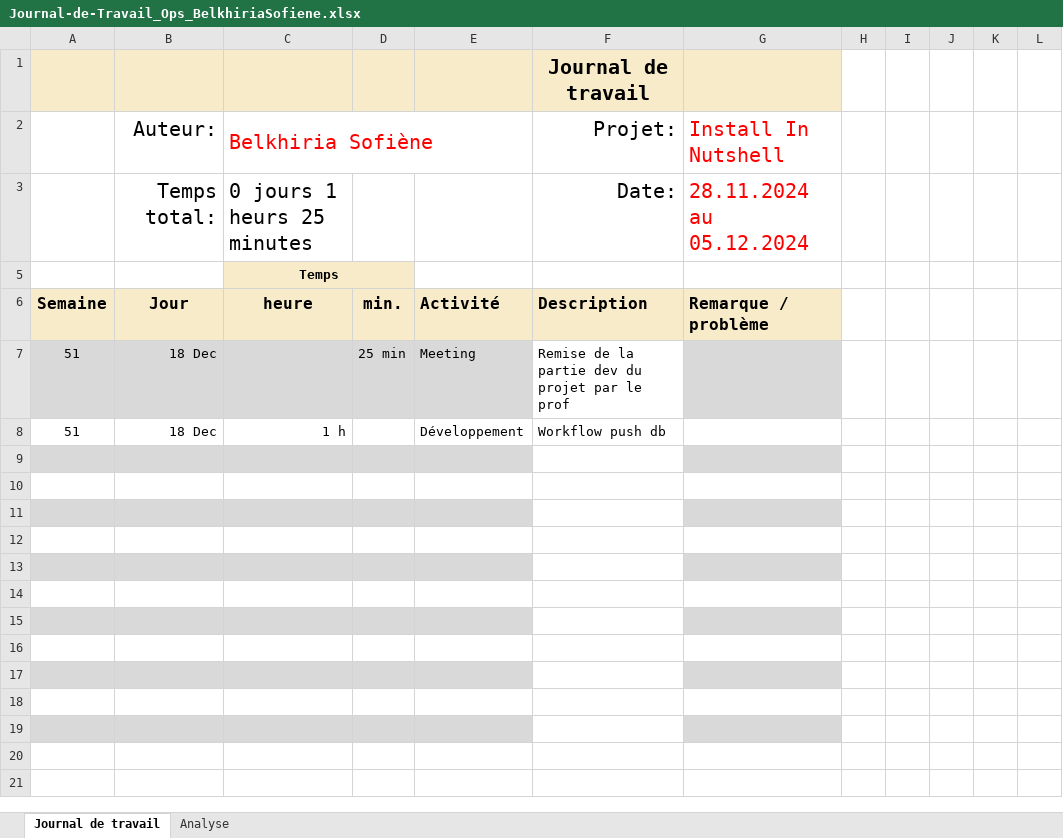
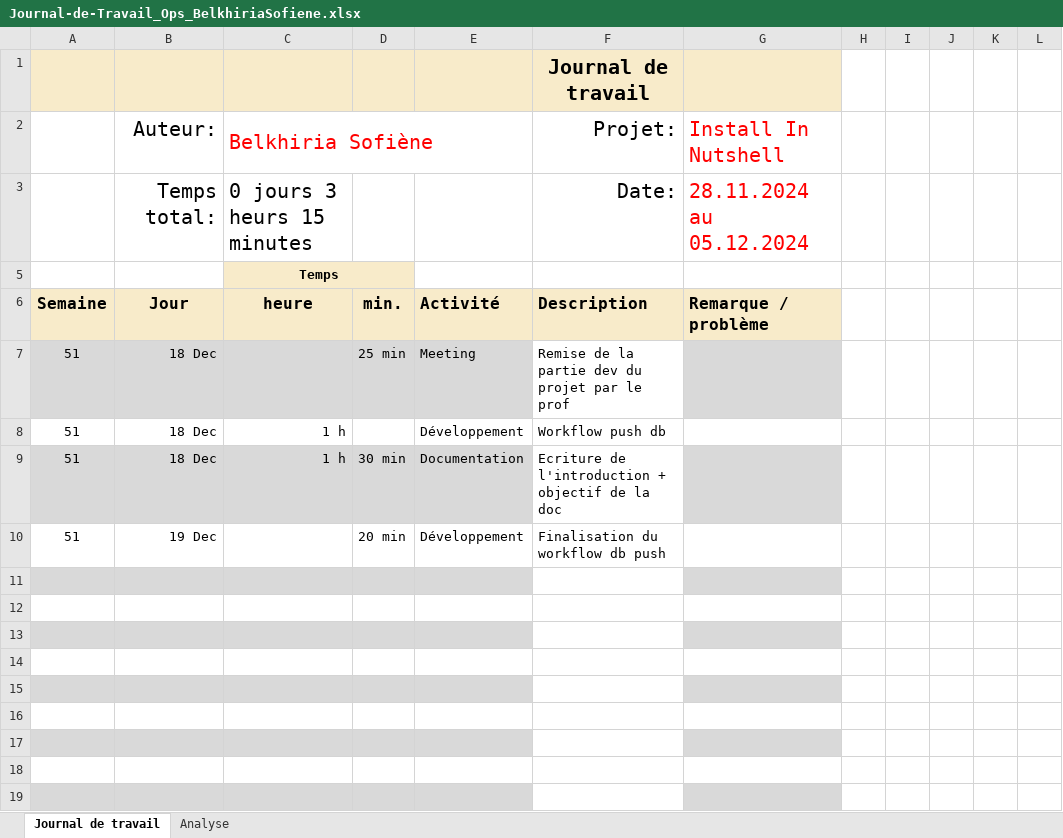
Before and after one commit to termimi/Install_in_NutSehll, an Excel workbook: docs/Journal-de-Travail_Ops_BelkhiriaSofiene.xlsx, sheet Journal de travail, drawn as a sheet; values as stored, in another font and other column widths than the file's, no borders; conditional formats and table styles not drawn; the diff names each change by its address in the sheet, - before the commit and + after, or states it on an @@ line.

Commit message:
[doc] (journal de travail ops) Update journal de travail

```diff
--- a/docs/Journal-de-Travail_Ops_BelkhiriaSofiene.xlsx (sheet Journal de travail)
+++ b/docs/Journal-de-Travail_Ops_BelkhiriaSofiene.xlsx (sheet Journal de travail)
-C3: 0 jours 1 heurs 25 minutes
+C3: 0 jours 3 heurs 15 minutes
-row 9: (empty)
+row 9: 51 | 18 Dec | 1 h | 30 min | Documentation | Ecriture de l'introduction + objectif de la doc
-row 10: (empty)
+row 10: 51 | 19 Dec |  | 20 min | Développement | Finalisation du workflow db push
```
Also changed, not shown: sheet Analyse, hidden cells, charts or pictures.
